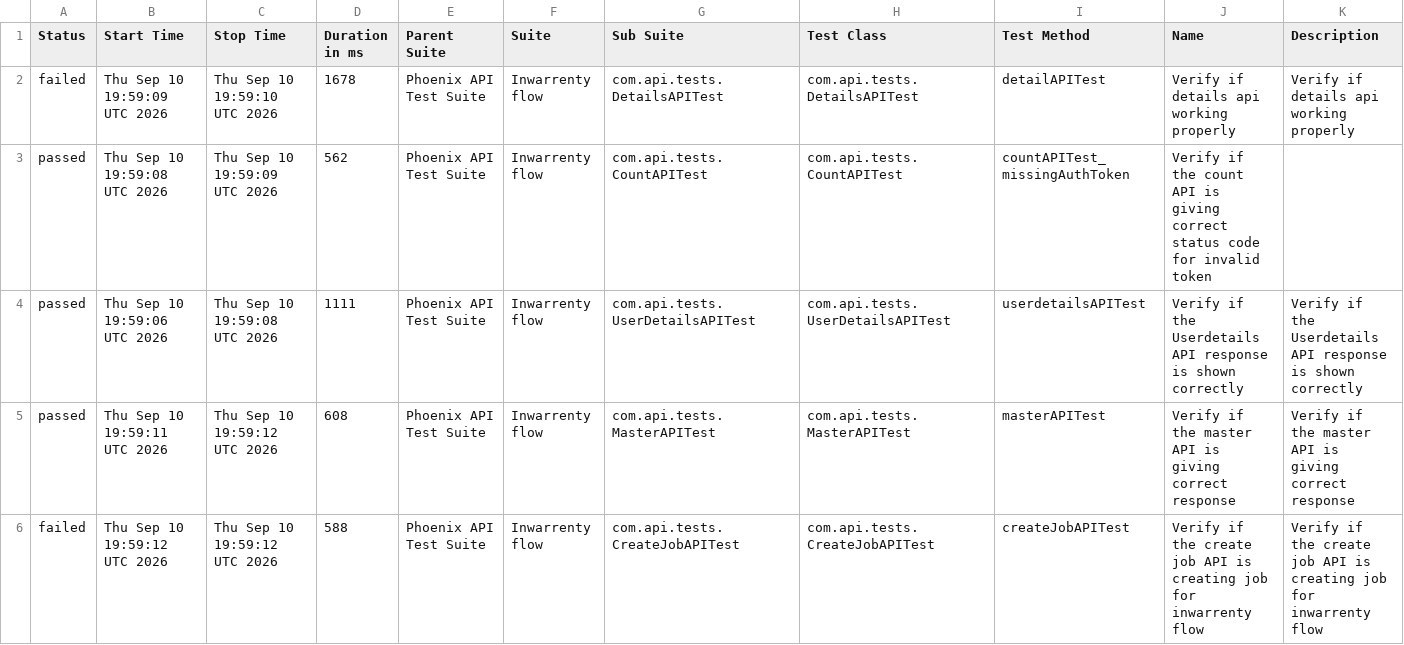
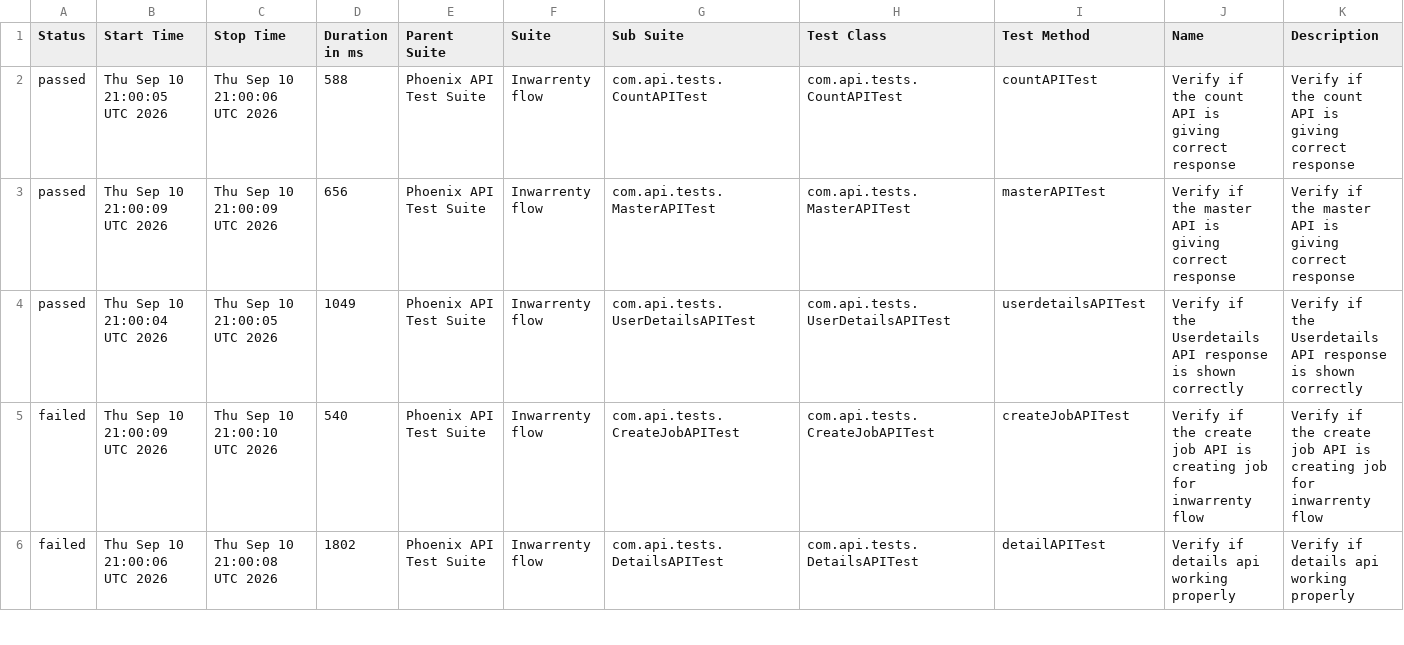
Before and after one commit to AbhijitNaik05/PhoenixTestAutomationFramework, a CSV file: data/suites.csv, drawn as a sheet; only a part is shown; the diff covers the shown part only.

```diff
--- a/data/suites.csv
+++ b/data/suites.csv
@@ -1,6 +1,6 @@
 "Status","Start Time","Stop Time","Duration in ms","Parent Suite","Suite","Sub Suite","Test Class","Test Method","Name","Description"
-"failed","Thu Sep 10 19:59:09 UTC 2026","Thu Sep 10 19:59:10 UTC 2026","1678","Phoenix API Test Suite","Inwarrenty flow","com.api.tests.DetailsAPITest","com.api.tests.DetailsAPITest","detailAPITest","Verify if details api working properly","Verify if details api working properly"
-"passed","Thu Sep 10 19:59:08 UTC 2026","Thu Sep 10 19:59:09 UTC 2026","562","Phoenix API Test Suite","Inwarrenty flow","com.api.tests.CountAPITest","com.api.tests.CountAPITest","countAPITest_missingAuthToken","Verify if the count API is giving correct status code for invalid token",""
-"passed","Thu Sep 10 19:59:06 UTC 2026","Thu Sep 10 19:59:08 UTC 2026","1111","Phoenix API Test Suite","Inwarrenty flow","com.api.tests.UserDetailsAPITest","com.api.tests.UserDetailsAPITest","userdetailsAPITest","Verify if the Userdetails API response is shown correctly","Verify if the Userdetails API response is shown correctly"
-"passed","Thu Sep 10 19:59:11 UTC 2026","Thu Sep 10 19:59:12 UTC 2026","608","Phoenix API Test Suite","Inwarrenty flow","com.api.tests.MasterAPITest","com.api.tests.MasterAPITest","masterAPITest","Verify if the master API is giving correct response","Verify if the master API is giving correct response"
-"failed","Thu Sep 10 19:59:12 UTC 2026","Thu Sep 10 19:59:12 UTC 2026","588","Phoenix API Test Suite","Inwarrenty flow","com.api.tests.CreateJobAPITest","com.api.tests.CreateJobAPITest","createJobAPITest","Verify if the create job API is creating job for inwarrenty flow","Verify if the create job API is creating job for inwarrenty flow"
+"passed","Thu Sep 10 21:00:05 UTC 2026","Thu Sep 10 21:00:06 UTC 2026","588","Phoenix API Test Suite","Inwarrenty flow","com.api.tests.CountAPITest","com.api.tests.CountAPITest","countAPITest","Verify if the count API is giving correct response","Verify if the count API is giving correct response"
+"passed","Thu Sep 10 21:00:09 UTC 2026","Thu Sep 10 21:00:09 UTC 2026","656","Phoenix API Test Suite","Inwarrenty flow","com.api.tests.MasterAPITest","com.api.tests.MasterAPITest","masterAPITest","Verify if the master API is giving correct response","Verify if the master API is giving correct response"
+"passed","Thu Sep 10 21:00:04 UTC 2026","Thu Sep 10 21:00:05 UTC 2026","1049","Phoenix API Test Suite","Inwarrenty flow","com.api.tests.UserDetailsAPITest","com.api.tests.UserDetailsAPITest","userdetailsAPITest","Verify if the Userdetails API response is shown correctly","Verify if the Userdetails API response is shown correctly"
+"failed","Thu Sep 10 21:00:09 UTC 2026","Thu Sep 10 21:00:10 UTC 2026","540","Phoenix API Test Suite","Inwarrenty flow","com.api.tests.CreateJobAPITest","com.api.tests.CreateJobAPITest","createJobAPITest","Verify if the create job API is creating job for inwarrenty flow","Verify if the create job API is creating job for inwarrenty flow"
+"failed","Thu Sep 10 21:00:06 UTC 2026","Thu Sep 10 21:00:08 UTC 2026","1802","Phoenix API Test Suite","Inwarrenty flow","com.api.tests.DetailsAPITest","com.api.tests.DetailsAPITest","detailAPITest","Verify if details api working properly","Verify if details api working properly"
```
Also changed, not shown: 22 edited cells elsewhere in this file, data/behaviors.csv, 51 other files.
